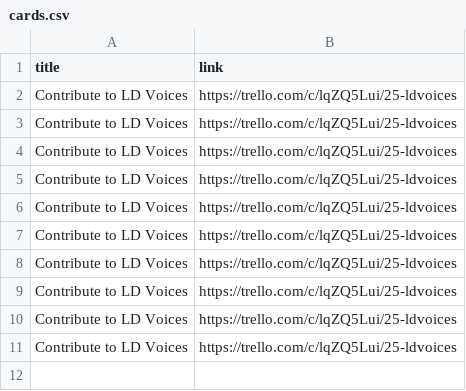
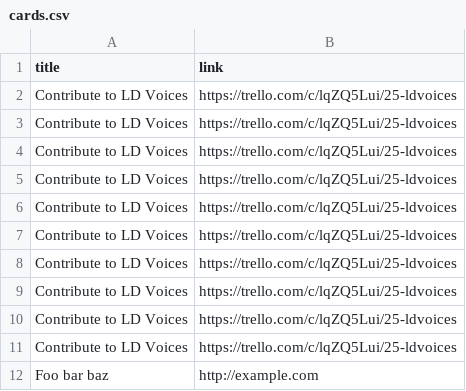
Before and after one commit to pezholio/voyage-trello, a CSV file: _data/cards.csv, drawn as a sheet; the diff names each change by its address in the sheet, - before the commit and + after, or states it on an @@ line.

Commit message:
Update cards.csv

```diff
--- a/_data/cards.csv
+++ b/_data/cards.csv
+row 12: Foo bar baz | http://example.com
```
